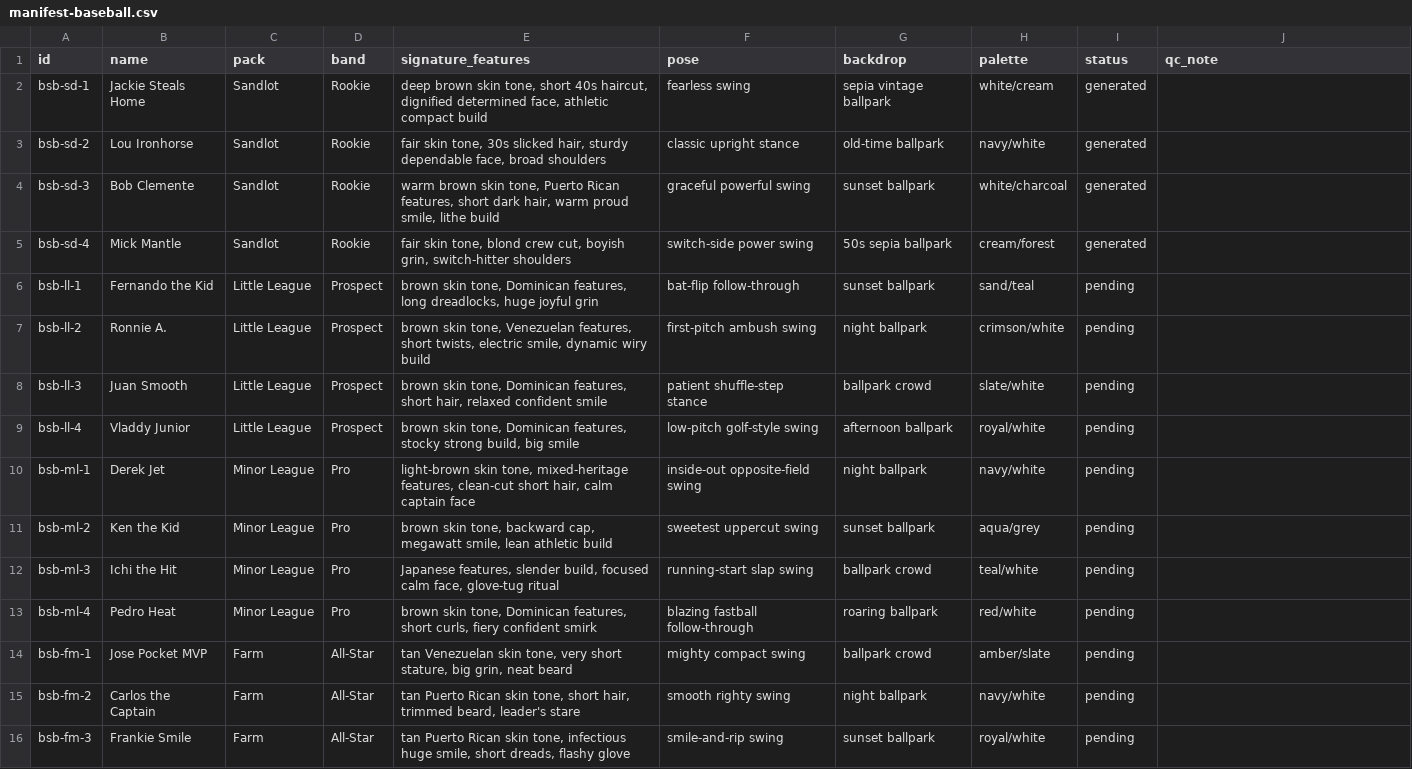
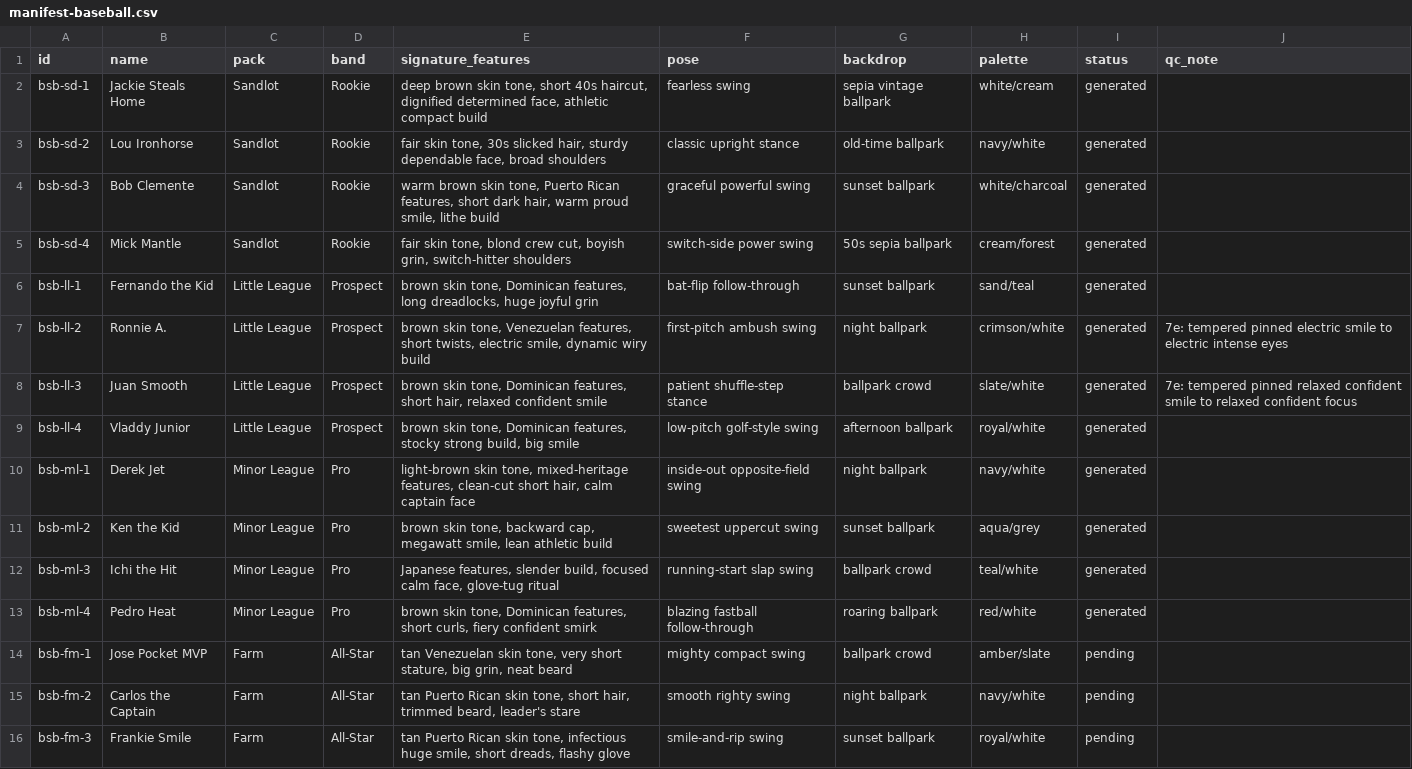
Before and after one commit to yelnurk123/sports-cards-factory, a CSV file: manifests/manifest-baseball.csv, drawn as a sheet; only a part is shown.

Commit message:
laneC: little league pack (4 cards)

```diff
--- a/manifests/manifest-baseball.csv
+++ b/manifests/manifest-baseball.csv
@@ -5,10 +5,10 @@ bsb-sd-3,Bob Clemente,Sandlot,Rookie,"warm brown skin tone, Puerto Rican feature
 bsb-sd-4,Mick Mantle,Sandlot,Rookie,"fair skin tone, blond crew cut, boyish grin, switch-hitter shoulders",switch-side power swing,50s sepia ballpark,cream/forest,generated,
-bsb-ll-1,Fernando the Kid,Little League,Prospect,"brown skin tone, Dominican features, long dreadlocks, huge joyful grin",bat-flip follow-through,sunset ballpark,sand/teal,pending,
-bsb-ll-2,Ronnie A.,Little League,Prospect,"brown skin tone, Venezuelan features, short twists, electric smile, dynamic wiry build",first-pitch ambush swing,night ballpark,crimson/white,pending,
-bsb-ll-3,Juan Smooth,Little League,Prospect,"brown skin tone, Dominican features, short hair, relaxed confident smile",patient shuffle-step stance,ballpark crowd,slate/white,pending,
-bsb-ll-4,Vladdy Junior,Little League,Prospect,"brown skin tone, Dominican features, stocky strong build, big smile",low-pitch golf-style swing,afternoon ballpark,royal/white,pending,
-bsb-ml-1,Derek Jet,Minor League,Pro,"light-brown skin tone, mixed-heritage features, clean-cut short hair, calm captain face",inside-out opposite-field swing,night ballpark,navy/white,pending,
-bsb-ml-2,Ken the Kid,Minor League,Pro,"brown skin tone, backward cap, megawatt smile, lean athletic build",sweetest uppercut swing,sunset ballpark,aqua/grey,pending,
-bsb-ml-3,Ichi the Hit,Minor League,Pro,"Japanese features, slender build, focused calm face, glove-tug ritual",running-start slap swing,ballpark crowd,teal/white,pending,
-bsb-ml-4,Pedro Heat,Minor League,Pro,"brown skin tone, Dominican features, short curls, fiery confident smirk",blazing fastball follow-through,roaring ballpark,red/white,pending,
+bsb-ll-1,Fernando the Kid,Little League,Prospect,"brown skin tone, Dominican features, long dreadlocks, huge joyful grin",bat-flip follow-through,sunset ballpark,sand/teal,generated,
+bsb-ll-2,Ronnie A.,Little League,Prospect,"brown skin tone, Venezuelan features, short twists, electric smile, dynamic wiry build",first-pitch ambush swing,night ballpark,crimson/white,generated,7e: tempered pinned electric smile to electric intense eyes
+bsb-ll-3,Juan Smooth,Little League,Prospect,"brown skin tone, Dominican features, short hair, relaxed confident smile",patient shuffle-step stance,ballpark crowd,slate/white,generated,7e: tempered pinned relaxed confident smile to relaxed confident focus
+bsb-ll-4,Vladdy Junior,Little League,Prospect,"brown skin tone, Dominican features, stocky strong build, big smile",low-pitch golf-style swing,afternoon ballpark,royal/white,generated,
+bsb-ml-1,Derek Jet,Minor League,Pro,"light-brown skin tone, mixed-heritage features, clean-cut short hair, calm captain face",inside-out opposite-field swing,night ballpark,navy/white,generated,
+bsb-ml-2,Ken the Kid,Minor League,Pro,"brown skin tone, backward cap, megawatt smile, lean athletic build",sweetest uppercut swing,sunset ballpark,aqua/grey,generated,
+bsb-ml-3,Ichi the Hit,Minor League,Pro,"Japanese features, slender build, focused calm face, glove-tug ritual",running-start slap swing,ballpark crowd,teal/white,generated,
+bsb-ml-4,Pedro Heat,Minor League,Pro,"brown skin tone, Dominican features, short curls, fiery confident smirk",blazing fastball follow-through,roaring ballpark,red/white,generated,
 bsb-fm-1,Jose Pocket MVP,Farm,All-Star,"tan Venezuelan skin tone, very short stature, big grin, neat beard",mighty compact swing,ballpark crowd,amber/slate,pending,
```
Also changed, not shown: 5 other files.
